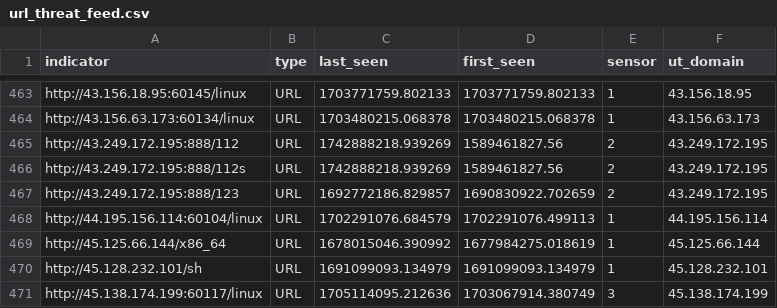
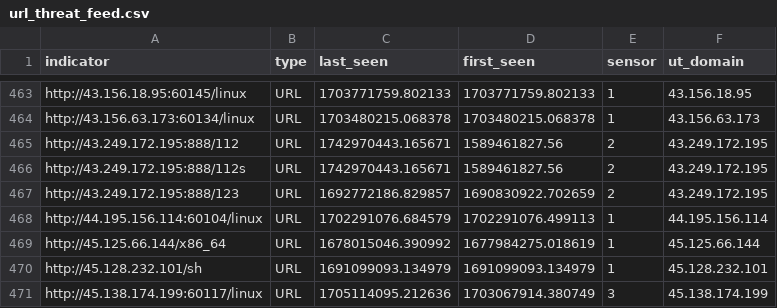
Before and after one commit to tankmek/threatfeed, a CSV file: url_threat_feed.csv, drawn as a sheet; only a part is shown, gaps mark what is left out.

Commit message:
automated URL feed update

```diff
--- a/url_threat_feed.csv
+++ b/url_threat_feed.csv
@@ -464,4 +464,4 @@ indicator,type,"last_seen","first_seen",sensor,"ut_domain"
 "http://43.156.63.173:60134/linux",URL,"1703480215.068378","1703480215.068378",1,"43.156.63.173"
-"http://43.249.172.195:888/112",URL,"1742888218.939269","1589461827.56",2,"43.249.172.195"
-"http://43.249.172.195:888/112s",URL,"1742888218.939269","1589461827.56",2,"43.249.172.195"
+"http://43.249.172.195:888/112",URL,"1742970443.165671","1589461827.56",2,"43.249.172.195"
+"http://43.249.172.195:888/112s",URL,"1742970443.165671","1589461827.56",2,"43.249.172.195"
 "http://43.249.172.195:888/123",URL,"1692772186.829857","1690830922.702659",2,"43.249.172.195"
```
